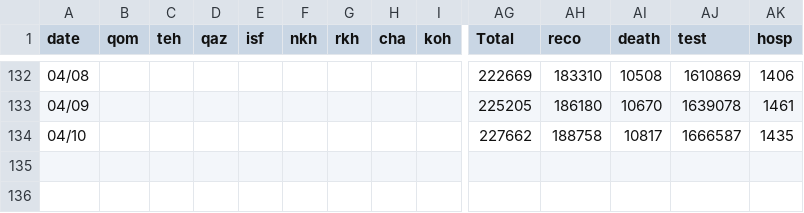
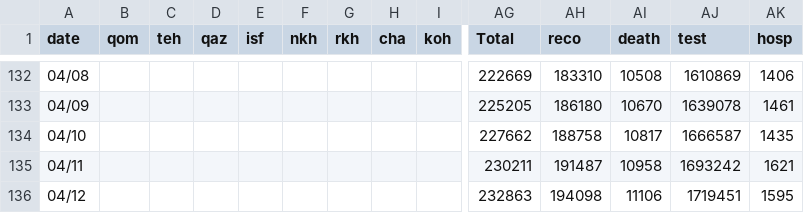
Before and after one commit to mapiran/covid-19, a CSV file: data/behdasht-provincial.csv, drawn as a sheet; only a part is shown, gaps mark what is left out; rows hold the shown columns only; the diff names each change by its address in the sheet, - before the commit and + after, or states it on an @@ line.

Commit message:
updated data 04/12

```diff
--- a/data/behdasht-provincial.csv
+++ b/data/behdasht-provincial.csv
+row 135: 04/11 |  |  |  |  |  |  |  |  | 230211 | 191487 | 10958 | 1693242 | 1621
+row 136: 04/12 |  |  |  |  |  |  |  |  | 232863 | 194098 | 11106 | 1719451 | 1595
```
Also changed, not shown: 1 other file.
